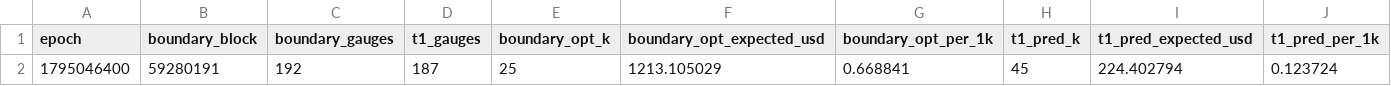
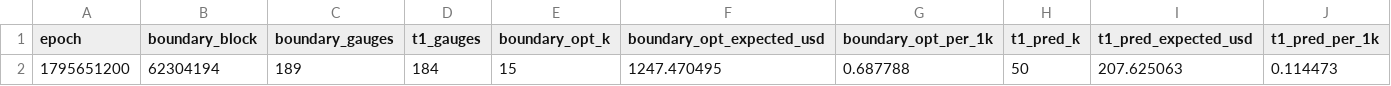
Before and after one commit to RichJamo/hydrex-optimiser, a CSV file: data/postmortem/epoch_boundary_vs_t1_review_all.csv, drawn as a sheet; only a part is shown; removed rows and columns are numbered as before the commit, all else as after; rows hold the shown columns only; the diff names each change by its address in the sheet, - before the commit and + after, or states it on an @@ line.

```diff
--- a/data/postmortem/epoch_boundary_vs_t1_review_all.csv
+++ b/data/postmortem/epoch_boundary_vs_t1_review_all.csv
-row 2: 1795046400 | 59280191 | 192 | 187 | 25 | 1213.105029 | 0.668841 | 45 | 224.402794 | 0.123724
+row 2: 1795651200 | 62304194 | 189 | 184 | 15 | 1247.470495 | 0.687788 | 50 | 207.625063 | 0.114473
```
Also changed, not shown: 3 other files.
